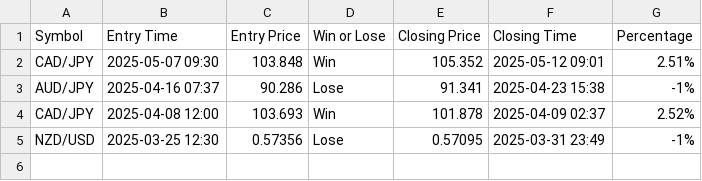
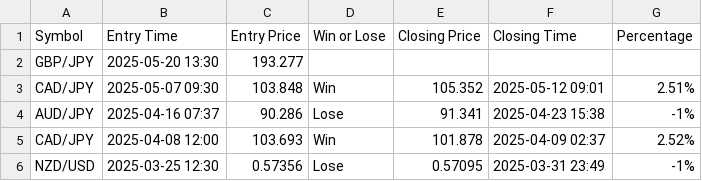
Before and after one commit to Dusiqua/Website, a CSV file: data.csv, drawn as a sheet; the diff names each change by its address in the sheet, - before the commit and + after, or states it on an @@ line.

Commit message:
update gbpjpy

```diff
--- a/data.csv
+++ b/data.csv
+row 2: GBP/JPY | 2025-05-20 13:30 | 193.277
```
